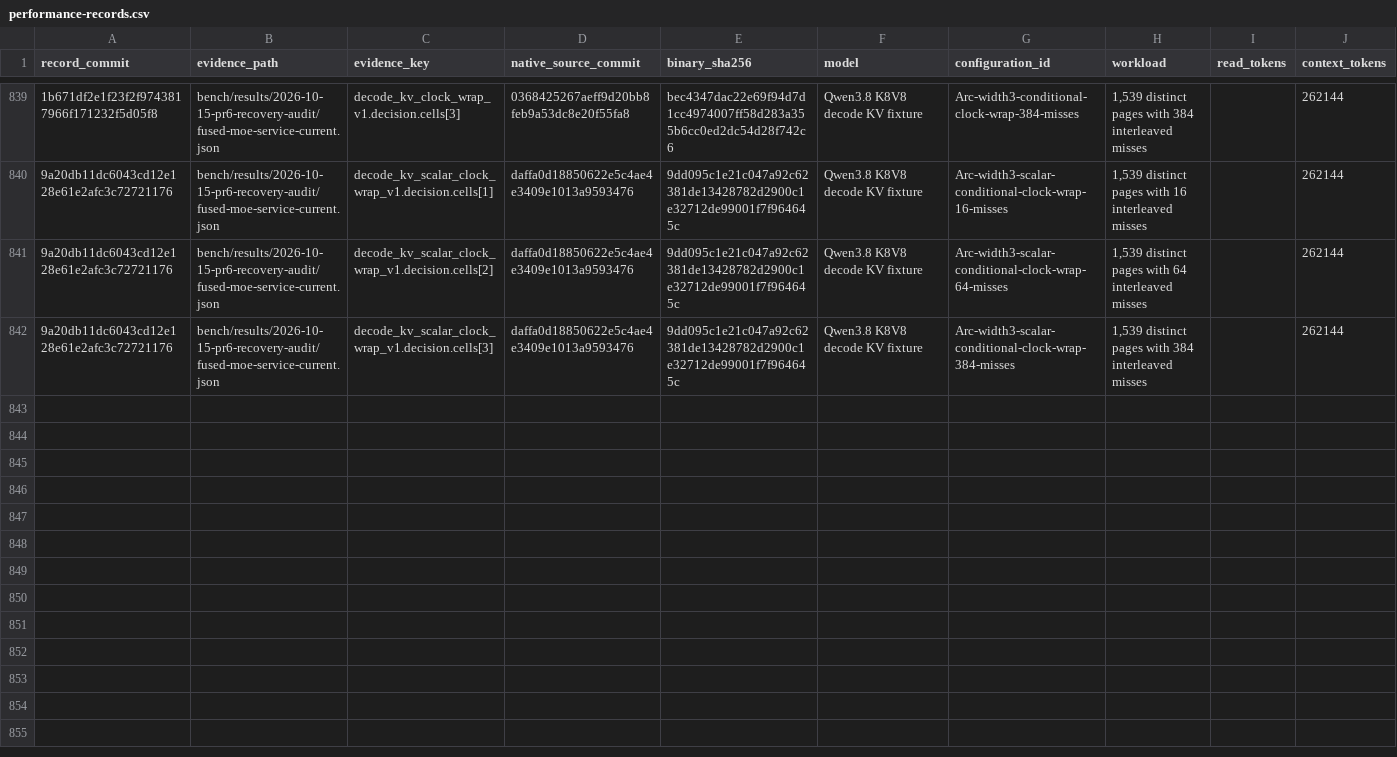
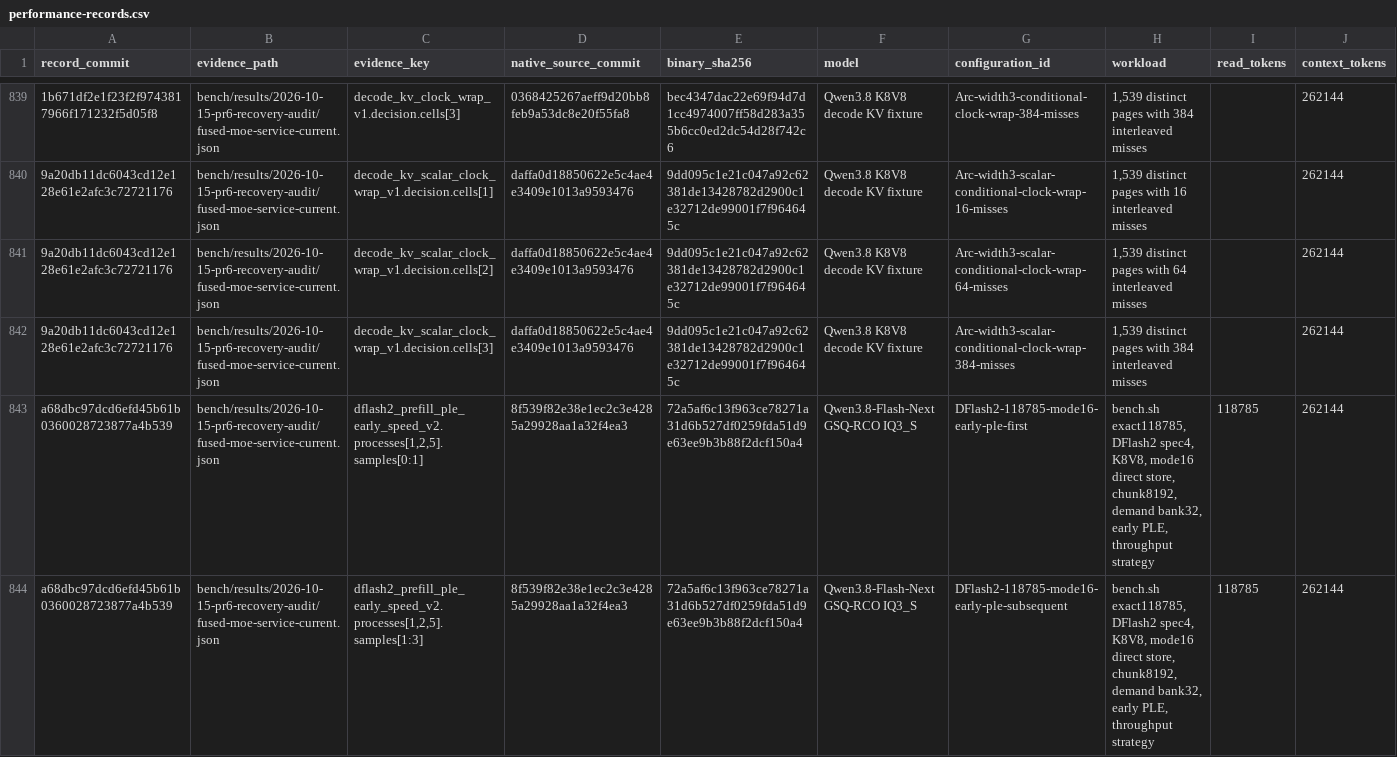
Before and after one commit to yqYo1/Strata, a CSV file: bench/performance-records.csv, drawn as a sheet; only a part is shown, gaps mark what is left out; rows hold the shown columns only; the diff names each change by its address in the sheet, - before the commit and + after, or states it on an @@ line.

Commit message:
Record the repeated early PLE gains on the rebuilt executable

```diff
--- a/bench/performance-records.csv
+++ b/bench/performance-records.csv
+row 843: a68dbc97dcd6efd45b61b0360028723877a4b539 | bench/results/2026-10-15-pr6-recovery-audit/fused-moe-service-current.json | dflash2_prefill_ple_early_speed_v2.processes[1,2,5].samples[0:1] | 8f539f82e38e1ec2c3e4285a29928aa1a32f4ea3 | 72a5af6c13f963ce78271a31d6b527df0259fda51d9e63ee9b3b88f2dcf150a4 | Qwen3.8-Flash-Next GSQ-RCO IQ3_S | DFlash2-118785-mode16-early-ple-first | bench.sh exact118785, DFlash2 spec4, K8V8, mode16 direct store, chunk8192, demand bank32, early PLE, throughput strategy | 118785 | 262144
+row 844: a68dbc97dcd6efd45b61b0360028723877a4b539 | bench/results/2026-10-15-pr6-recovery-audit/fused-moe-service-current.json | dflash2_prefill_ple_early_speed_v2.processes[1,2,5].samples[1:3] | 8f539f82e38e1ec2c3e4285a29928aa1a32f4ea3 | 72a5af6c13f963ce78271a31d6b527df0259fda51d9e63ee9b3b88f2dcf150a4 | Qwen3.8-Flash-Next GSQ-RCO IQ3_S | DFlash2-118785-mode16-early-ple-subsequent | bench.sh exact118785, DFlash2 spec4, K8V8, mode16 direct store, chunk8192, demand bank32, early PLE, throughput strategy | 118785 | 262144
```
Also changed, not shown: 1 other file.
